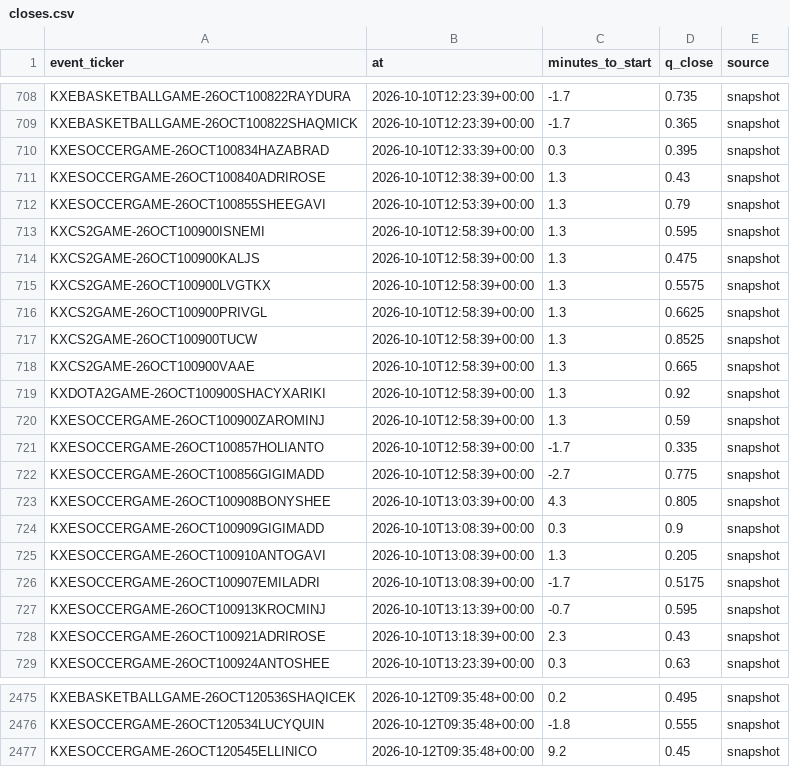
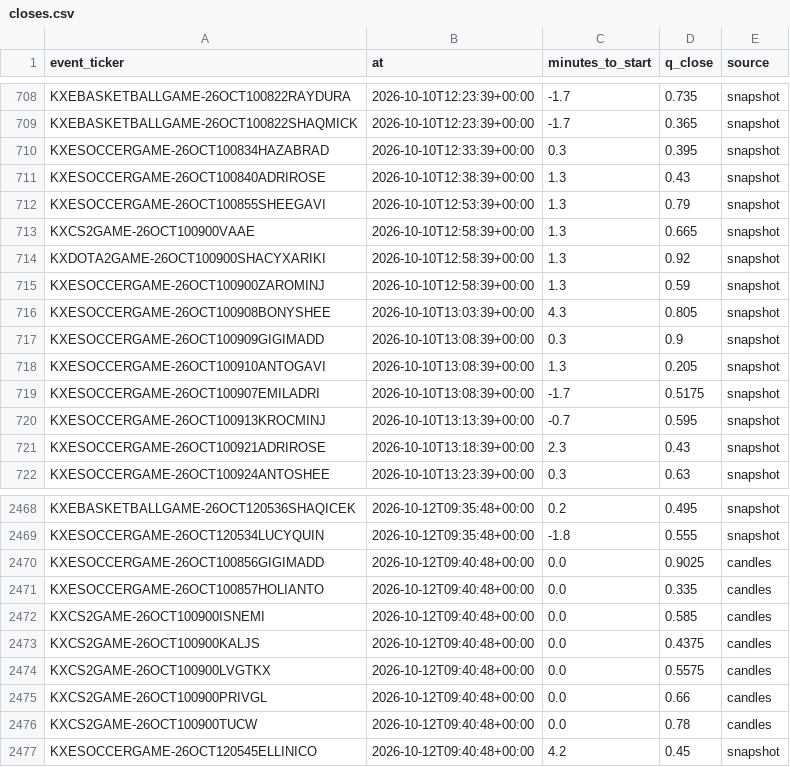
Before and after one commit to nathangin/esports-betting, a CSV file: state/paper/closes.csv, drawn as a sheet; only a part is shown, gaps mark what is left out.

```diff
--- a/state/paper/closes.csv
+++ b/state/paper/closes.csv
@@ -712,7 +712,2 @@ KXESOCCERGAME-26OCT100840ADRIROSE,2026-10-10T12:38:39+00:00,1.3,0.43,snapshot
 KXESOCCERGAME-26OCT100855SHEEGAVI,2026-10-10T12:53:39+00:00,1.3,0.79,snapshot
-KXCS2GAME-26OCT100900ISNEMI,2026-10-10T12:58:39+00:00,1.3,0.595,snapshot
-KXCS2GAME-26OCT100900KALJS,2026-10-10T12:58:39+00:00,1.3,0.475,snapshot
-KXCS2GAME-26OCT100900LVGTKX,2026-10-10T12:58:39+00:00,1.3,0.5575,snapshot
-KXCS2GAME-26OCT100900PRIVGL,2026-10-10T12:58:39+00:00,1.3,0.6625,snapshot
-KXCS2GAME-26OCT100900TUCW,2026-10-10T12:58:39+00:00,1.3,0.8525,snapshot
 KXCS2GAME-26OCT100900VAAE,2026-10-10T12:58:39+00:00,1.3,0.665,snapshot
@@ -720,4 +715,2 @@ KXDOTA2GAME-26OCT100900SHACYXARIKI,2026-10-10T12:58:39+00:00,1.3,0.92,snapshot
 KXESOCCERGAME-26OCT100900ZAROMINJ,2026-10-10T12:58:39+00:00,1.3,0.59,snapshot
-KXESOCCERGAME-26OCT100857HOLIANTO,2026-10-10T12:58:39+00:00,-1.7,0.335,snapshot
-KXESOCCERGAME-26OCT100856GIGIMADD,2026-10-10T12:58:39+00:00,-2.7,0.775,snapshot
 KXESOCCERGAME-26OCT100908BONYSHEE,2026-10-10T13:03:39+00:00,4.3,0.805,snapshot
@@ -2476,2 +2469,9 @@ KXEBASKETBALLGAME-26OCT120536SHAQICEK,2026-10-12T09:35:48+00:00,0.2,0.495,snapsh
 KXESOCCERGAME-26OCT120534LUCYQUIN,2026-10-12T09:35:48+00:00,-1.8,0.555,snapshot
-KXESOCCERGAME-26OCT120545ELLINICO,2026-10-12T09:35:48+00:00,9.2,0.45,snapshot
+KXESOCCERGAME-26OCT100856GIGIMADD,2026-10-12T09:40:48+00:00,0.0,0.9025,candles
+KXESOCCERGAME-26OCT100857HOLIANTO,2026-10-12T09:40:48+00:00,0.0,0.335,candles
+KXCS2GAME-26OCT100900ISNEMI,2026-10-12T09:40:48+00:00,0.0,0.585,candles
+KXCS2GAME-26OCT100900KALJS,2026-10-12T09:40:48+00:00,0.0,0.4375,candles
+KXCS2GAME-26OCT100900LVGTKX,2026-10-12T09:40:48+00:00,0.0,0.5575,candles
+KXCS2GAME-26OCT100900PRIVGL,2026-10-12T09:40:48+00:00,0.0,0.66,candles
+KXCS2GAME-26OCT100900TUCW,2026-10-12T09:40:48+00:00,0.0,0.78,candles
+KXESOCCERGAME-26OCT120545ELLINICO,2026-10-12T09:40:48+00:00,4.2,0.45,snapshot
```
Also changed, not shown: state/paper/ledger.csv, 7 other files.
